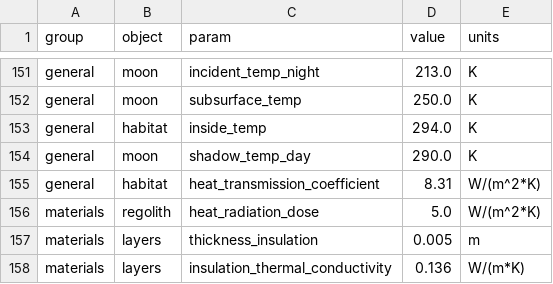
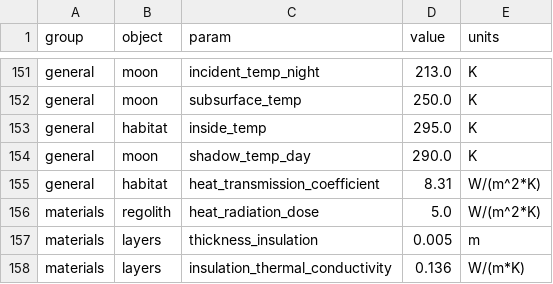
Before and after one commit to ulfkemmsies/DSE_Exodus, a CSV file: data.csv, drawn as a sheet; only a part is shown, gaps mark what is left out.

Commit message:
changed internal temp

```diff
--- a/data.csv
+++ b/data.csv
@@ -152,3 +152,3 @@ general,moon,incident_temp_night,213.0,K
 general,moon,subsurface_temp,250.0,K
-general,habitat,inside_temp,294.0,K
+general,habitat,inside_temp,295.0,K
 general,moon,shadow_temp_day,290.0,K
```
